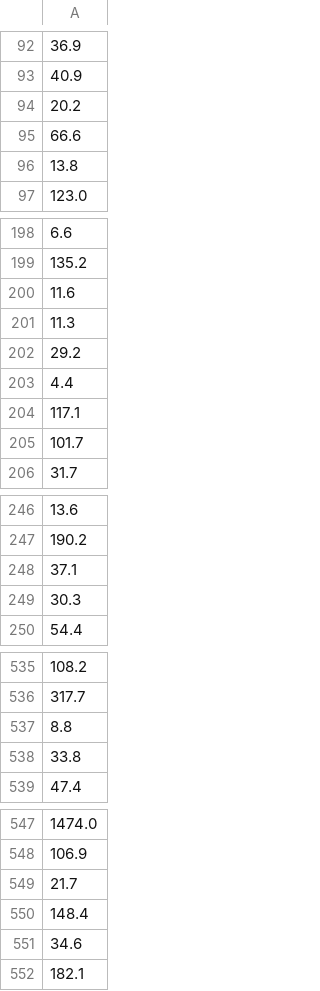
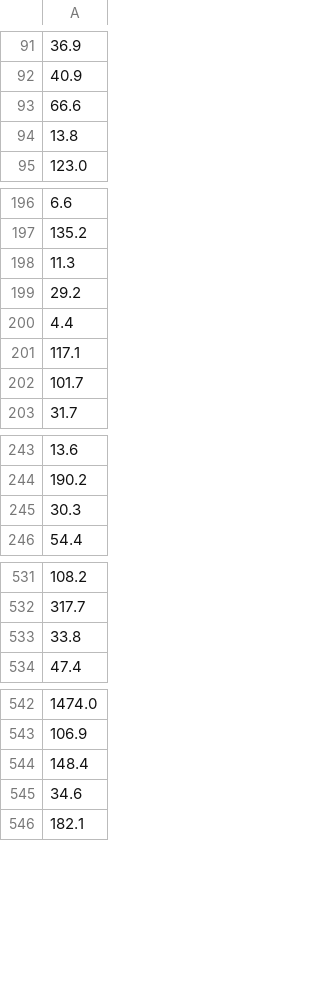
Before and after one commit to binniehoang/employmentprojection, a CSV file: model_data/target.csv, drawn as a sheet; only a part is shown, gaps mark what is left out; the diff covers the shown part only; the diff names each change by its address in the sheet, - before the commit and + after, or states it on an @@ line.

```diff
--- a/model_data/target.csv
+++ b/model_data/target.csv
-row 94: 20.2
-row 200: 11.6
-row 248: 37.1
-row 537: 8.8
-row 549: 21.7
```
Also changed, not shown: 12 removed rows elsewhere in this file, 3 other files.
